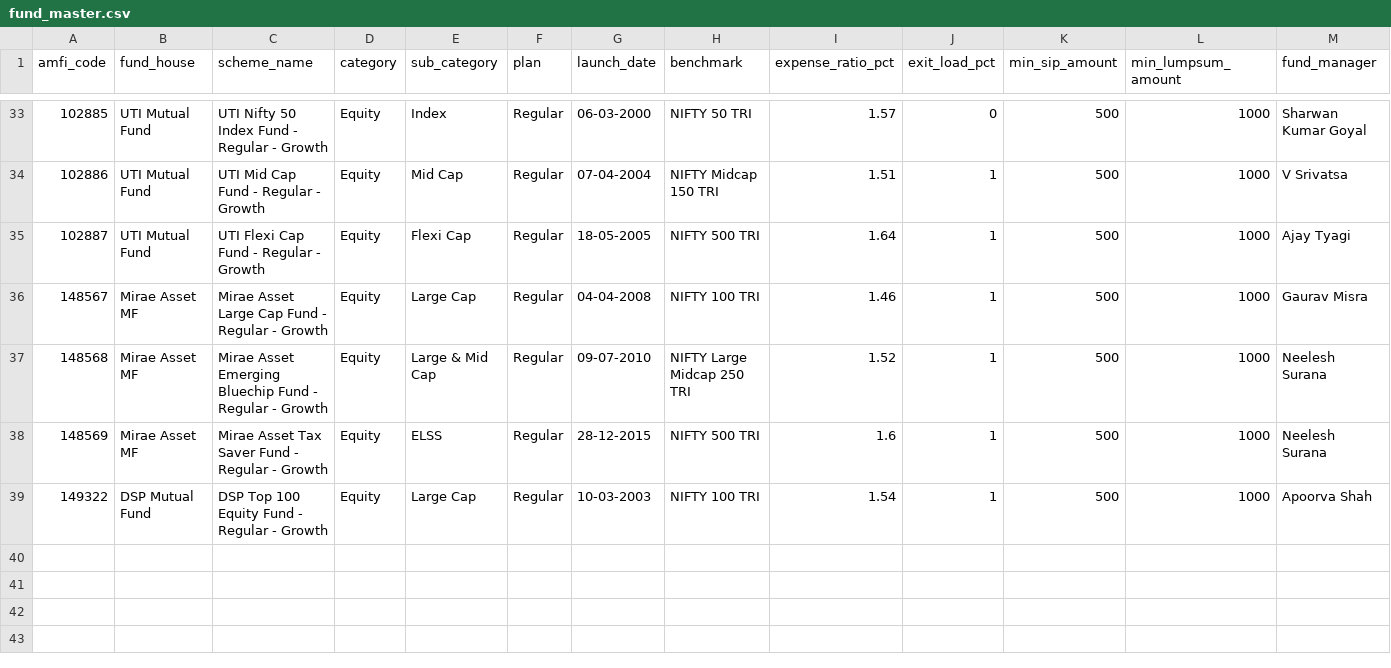
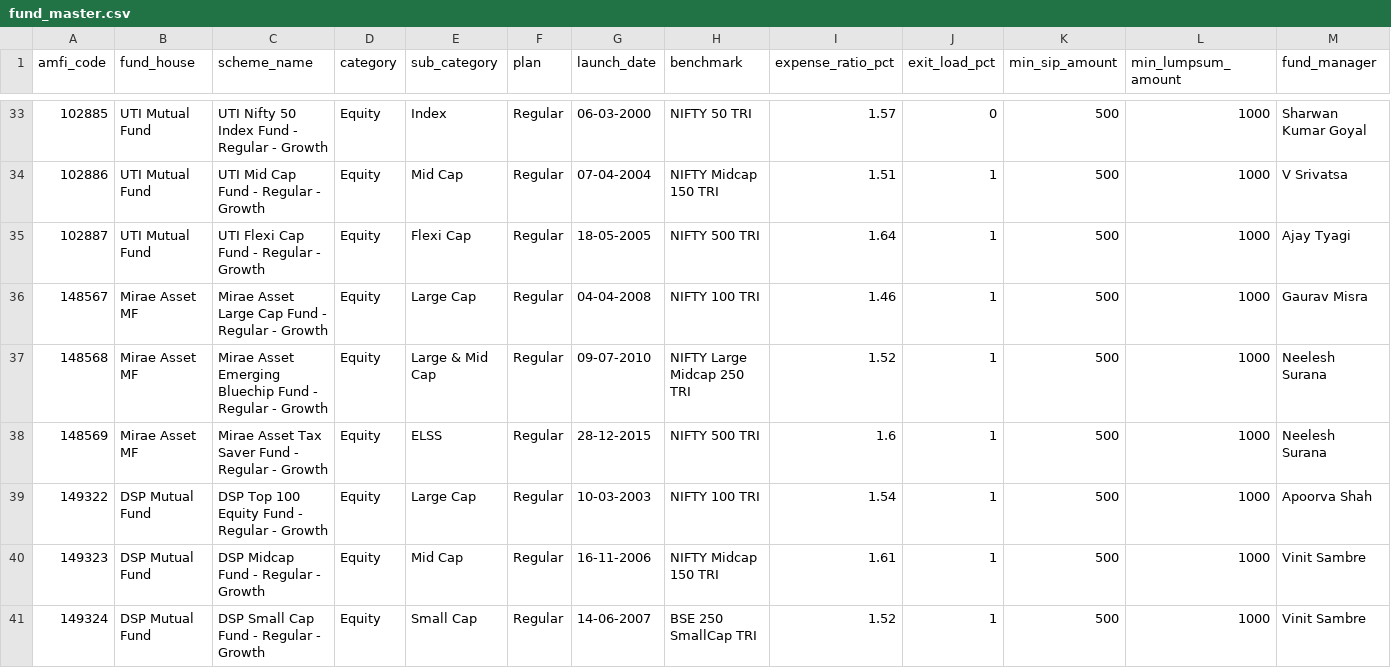
Before and after one commit to KillerBea967/MutualFundAnalytics, a CSV file: data/raw/fund_master.csv, drawn as a sheet; only a part is shown, gaps mark what is left out; rows hold the shown columns only; the diff names each change by its address in the sheet, - before the commit and + after, or states it on an @@ line.

```diff
--- a/data/raw/fund_master.csv
+++ b/data/raw/fund_master.csv
+row 40: 149323 | DSP Mutual Fund | DSP Midcap Fund - Regular - Growth | Equity | Mid Cap | Regular | 16-11-2006 | NIFTY Midcap 150 TRI | 1.61 | 1 | 500 | 1000 | Vinit Sambre
+row 41: 149324 | DSP Mutual Fund | DSP Small Cap Fund - Regular - Growth | Equity | Small Cap | Regular | 14-06-2007 | BSE 250 SmallCap TRI | 1.52 | 1 | 500 | 1000 | Vinit Sambre
```
Also changed, not shown: data/processed/fund_master_cleaned.csv, 8 other files.
